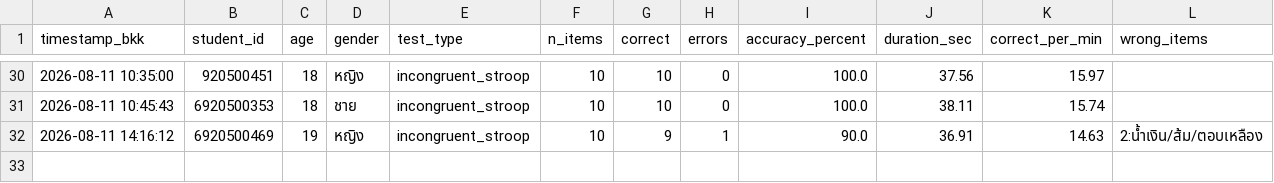
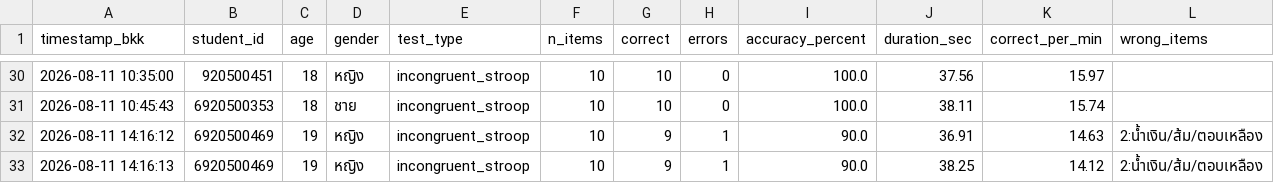
Before and after one commit to PythonianSt/Stroop, a CSV file: stroop_results.csv, drawn as a sheet; only a part is shown, gaps mark what is left out; the diff names each change by its address in the sheet, - before the commit and + after, or states it on an @@ line.

Commit message:
Add Stroop result 6920500469 2026-08-11 14:16:13

```diff
--- a/stroop_results.csv
+++ b/stroop_results.csv
+row 33: 2026-08-11 14:16:13 | 6920500469 | 19 | หญิง | incongruent_stroop | 10 | 9 | 1 | 90.0 | 38.25 | 14.12 | 2:น้ำเงิน/ส้ม/ตอบเหลือง
```
